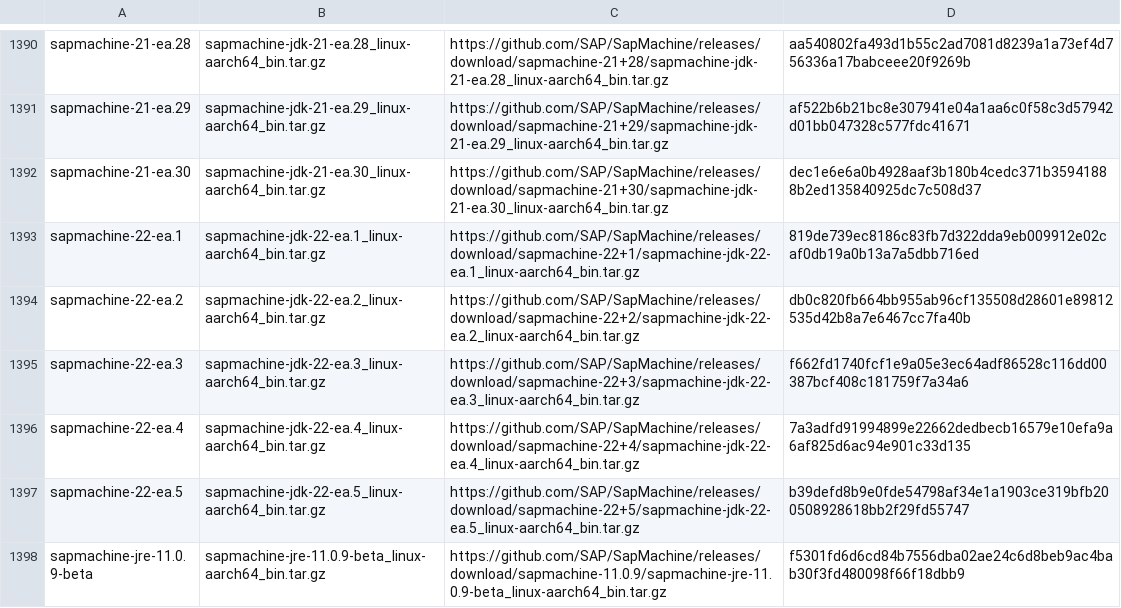
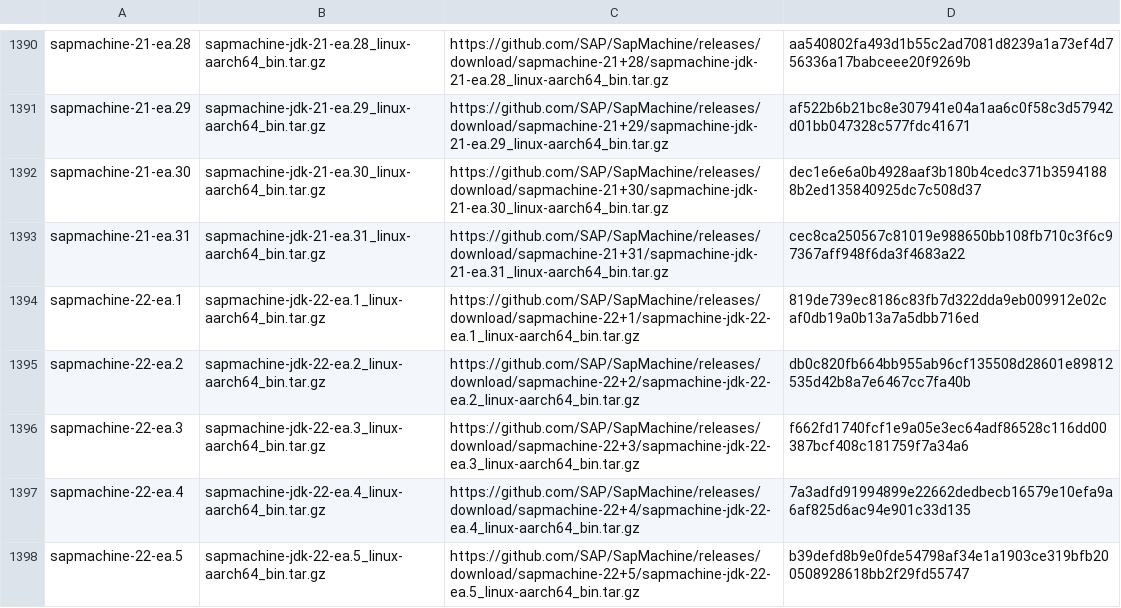
Before and after one commit to mise-plugins/rtx-java, a TSV file: data/jdk-linux-aarch64-all.tsv, drawn as a sheet; only a part is shown, gaps mark what is left out; the shorter side is filled out with more unchanged rows; the diff covers the shown part only; the diff names each change by its address in the sheet, - before the commit and + after, or states it on an @@ line.

```diff
--- a/data/jdk-linux-aarch64-all.tsv
+++ b/data/jdk-linux-aarch64-all.tsv
+row 1393: sapmachine-21-ea.31 | sapmachine-jdk-21-ea.31_linux-aarch64_bin.tar.gz | https://github.com/SAP/SapMachine/releases/download/sapmachine-21+31/sapmachine-jdk-21-ea.31_linux-aarch64_bin.tar.gz | cec8ca250567c81019e988650bb108fb710c3f6c97367aff948f6da3f4683a22
```
Also changed, not shown: 3 added rows elsewhere in this file, data/jdk-linux-aarch64-ea.tsv, data/jdk-linux-arm64-all.tsv, 9 other files.
